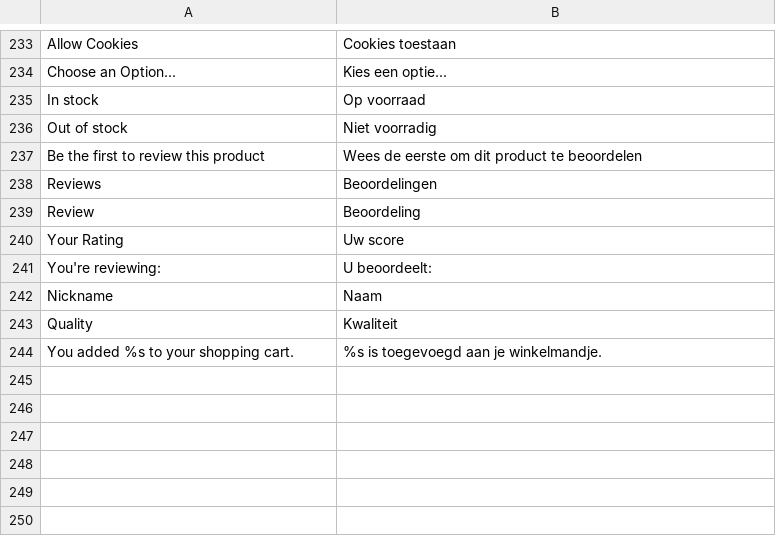
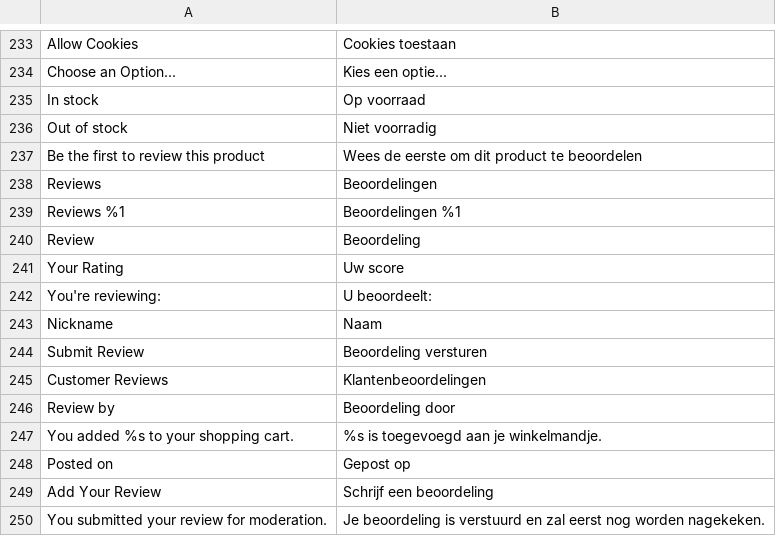
Before and after one commit to Quinten/supernapietheme, a CSV file: i18n/nl_NL.csv, drawn as a sheet; only a part is shown, gaps mark what is left out.

Commit message:
Added more translations for reviews

```diff
--- a/i18n/nl_NL.csv
+++ b/i18n/nl_NL.csv
@@ -238,2 +238,3 @@
 "Reviews","Beoordelingen"
+"Reviews %1","Beoordelingen %1"
 "Review","Beoordeling"
@@ -242,3 +243,8 @@
 "Nickname","Naam"
-"Quality","Kwaliteit"
+"Submit Review","Beoordeling versturen"
+"Customer Reviews","Klantenbeoordelingen"
+"Review by","Beoordeling door"
 "You added %s to your shopping cart.","%s is toegevoegd aan je winkelmandje."
+"Posted on","Gepost op"
+"Add Your Review","Schrijf een beoordeling"
+"You submitted your review for moderation.","Je beoordeling is verstuurd en zal eerst nog worden nagekeken."
```
